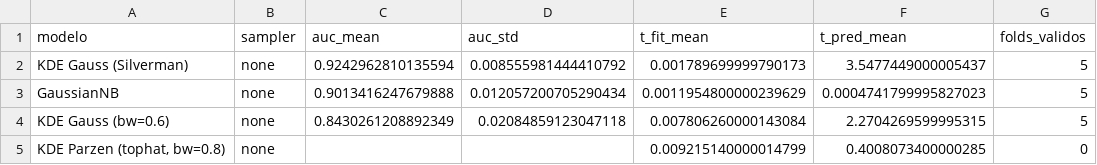
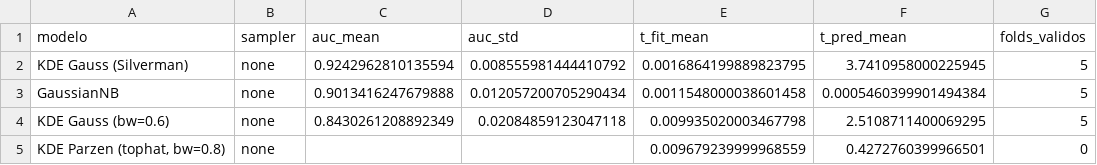
Before and after one commit to alberthvc/CLase-IA, a CSV file: PROYECTO 1/cv_auc_none.csv, drawn as a sheet.

```diff
--- a/PROYECTO 1/cv_auc_none.csv
+++ b/PROYECTO 1/cv_auc_none.csv
@@ -1,5 +1,5 @@
 modelo,sampler,auc_mean,auc_std,t_fit_mean,t_pred_mean,folds_validos
-KDE Gauss (Silverman),none,0.9242962810135594,0.008555981444410792,0.001789699999790173,3.5477449000005437,5
-GaussianNB,none,0.9013416247679888,0.012057200705290434,0.0011954800000239629,0.0004741799995827023,5
-KDE Gauss (bw=0.6),none,0.8430261208892349,0.02084859123047118,0.007806260000143084,2.2704269599995315,5
-"KDE Parzen (tophat, bw=0.8)",none,,,0.009215140000014799,0.4008073400000285,0
+KDE Gauss (Silverman),none,0.9242962810135594,0.008555981444410792,0.0016864199889823795,3.7410958000225945,5
+GaussianNB,none,0.9013416247679888,0.012057200705290434,0.0011548000038601458,0.0005460399901494384,5
+KDE Gauss (bw=0.6),none,0.8430261208892349,0.02084859123047118,0.009935020003467798,2.5108711400069295,5
+"KDE Parzen (tophat, bw=0.8)",none,,,0.009679239999968559,0.4272760399966501,0
```
Also changed, not shown: PROYECTO 1/cv_auc_over.csv, PROYECTO 1/cv_auc_smote.csv, 5 other files.
